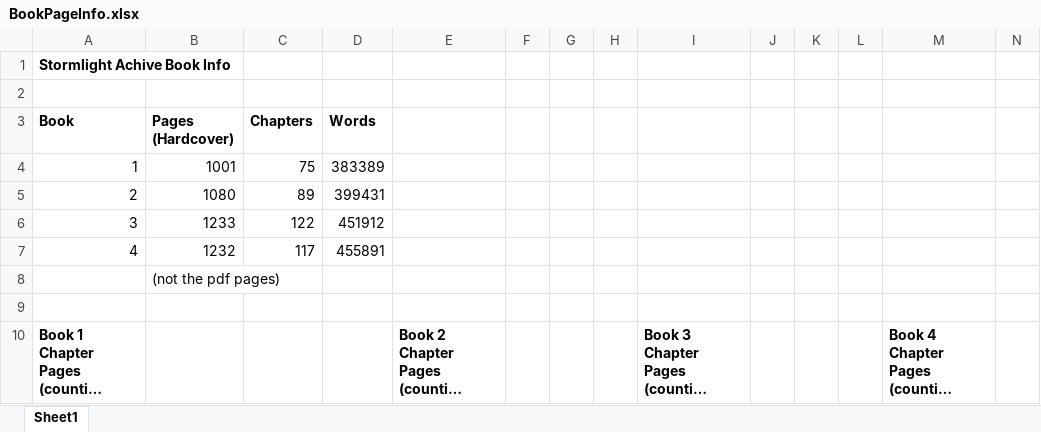
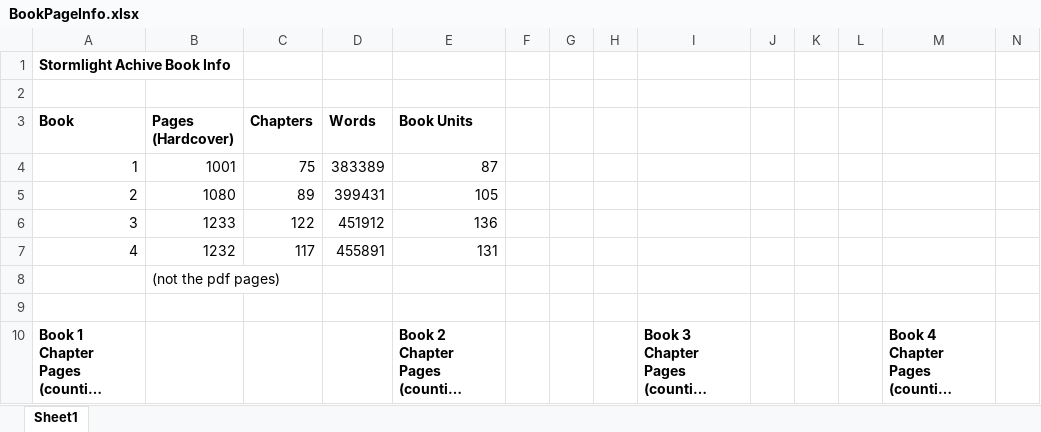
Before and after one commit to nkinnaird/StormlightArchiveNLP, an Excel workbook: StormlightArchiveBooks/BookPageInfo.xlsx, sheet Sheet1, drawn as a sheet; only a part is shown; long unchanged cells end in …; values as stored, in another font and other column widths than the file's, no borders; the diff names each change by its address in the sheet, - before the commit and + after, or states it on an @@ line.

Commit message:
Recorded book unit numbers (chapters + prologues and intervals, etc.)

```diff
--- a/StormlightArchiveBooks/BookPageInfo.xlsx (sheet Sheet1)
+++ b/StormlightArchiveBooks/BookPageInfo.xlsx (sheet Sheet1)
-E3: (empty)
+E3: Book Units
-E4 (Book Units): (empty)
+E4 (Book Units): 87
-E5 (Book Units): (empty)
+E5 (Book Units): 105
-E6 (Book Units): (empty)
+E6 (Book Units): 136
-E7 (Book Units): (empty)
+E7 (Book Units): 131
```
